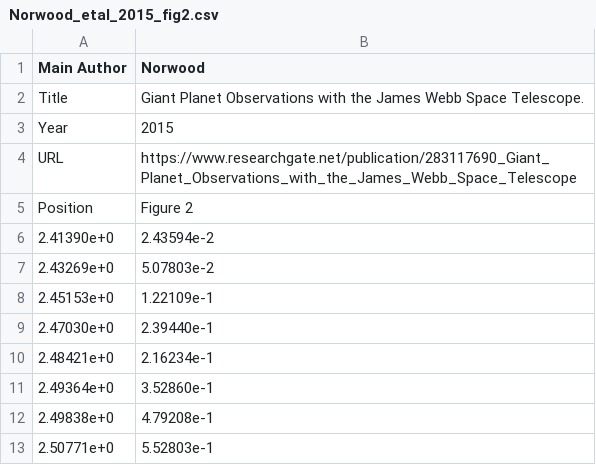
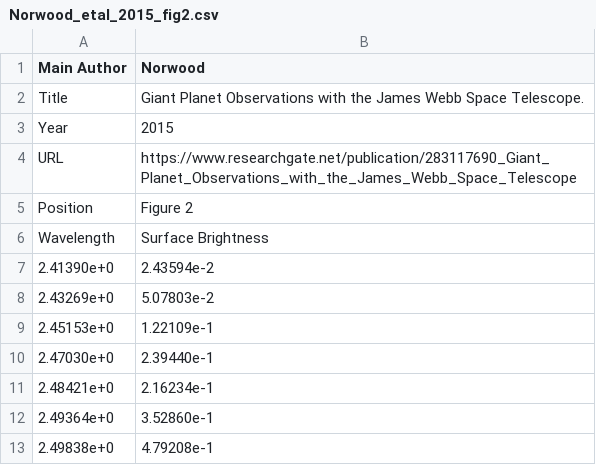
Before and after one commit to stwuiwmoc/------, a CSV file: raw_data/Norwood_etal_2015_fig2.csv, drawn as a sheet; only a part is shown; the shorter side is filled out with more unchanged rows.

Commit message:
Norwood et al 2015の方で、コードの側でもcsvのskiprowsに対応した

```diff
--- a/raw_data/Norwood_etal_2015_fig2.csv
+++ b/raw_data/Norwood_etal_2015_fig2.csv
@@ -5,2 +5,3 @@ URL, https://www.researchgate.net/publication/283117690_Giant_Planet_Observation
 Position, Figure 2
+Wavelength, Surface Brightness
 2.41390e+0, 2.43594e-2
```
Also changed, not shown: 1 other file.
